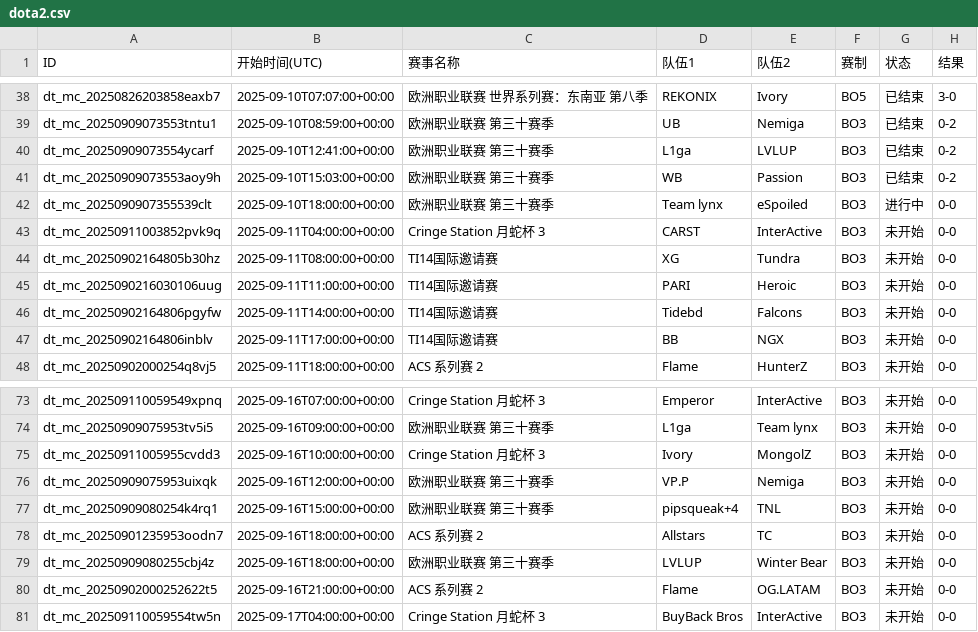
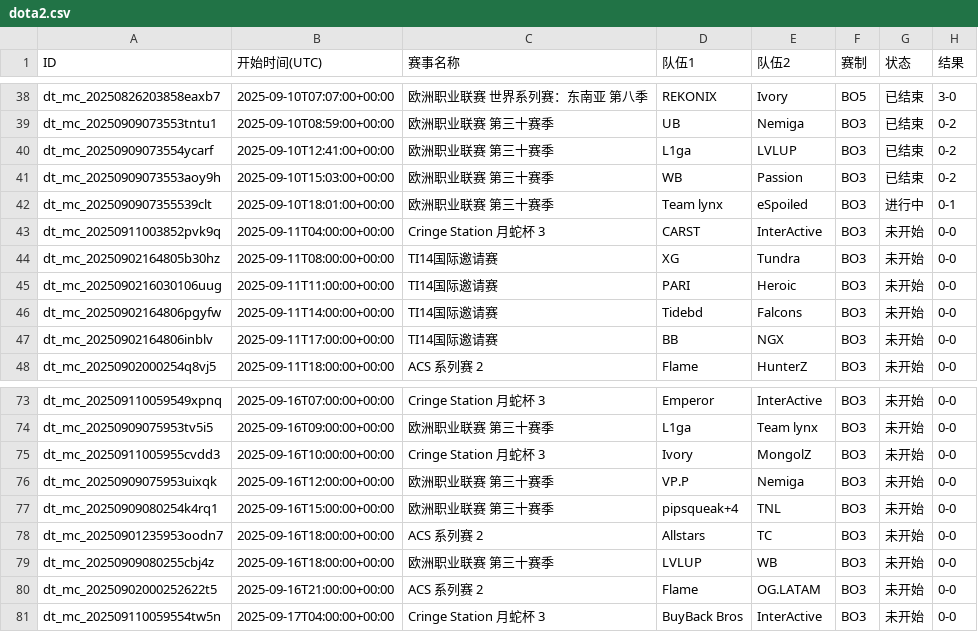
Before and after one commit to Miku196/a-ics, a CSV file: release/dota2/dota2.csv, drawn as a sheet; only a part is shown, gaps mark what is left out; the diff names each change by its address in the sheet, - before the commit and + after, or states it on an @@ line.

```diff
--- a/release/dota2/dota2.csv
+++ b/release/dota2/dota2.csv
-B42 (开始时间(UTC)): 2025-09-10T18:00:00+00:00
+B42 (开始时间(UTC)): 2025-09-10T18:01:00+00:00
-H42 (结果): 0-0
+H42 (结果): 0-1
-E79 (队伍2): Winter Bear
+E79 (队伍2): WB
```
Also changed, not shown: release/csgo/csgo.csv, 6 other files.
